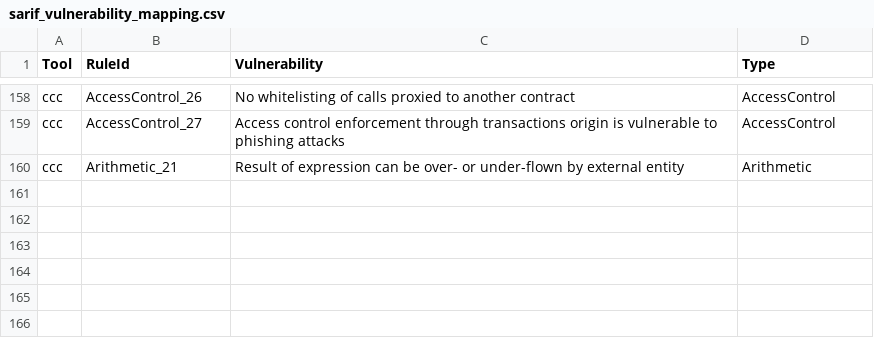
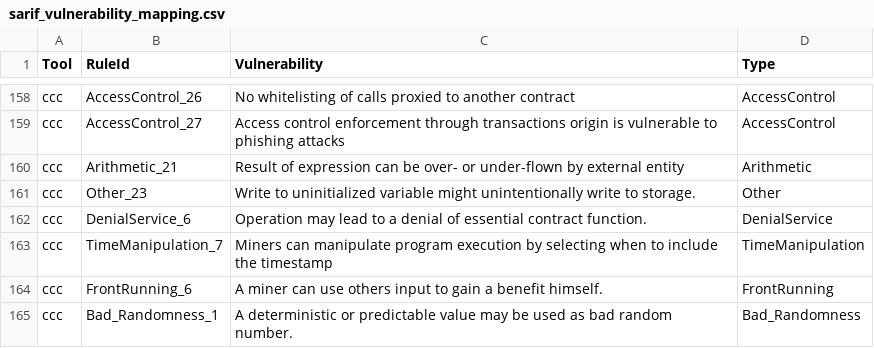
Before and after one commit to fwendland/smartbugs, a CSV file: src/output_parser/sarif_vulnerability_mapping.csv, drawn as a sheet; only a part is shown, gaps mark what is left out; the diff names each change by its address in the sheet, - before the commit and + after, or states it on an @@ line.

Commit message:
Update V1 mapping

```diff
--- a/src/output_parser/sarif_vulnerability_mapping.csv
+++ b/src/output_parser/sarif_vulnerability_mapping.csv
+row 161: ccc | Other_23 | Write to uninitialized variable might unintentionally write to storage. | Other
+row 162: ccc | DenialService_6 | Operation may lead to a denial of essential contract function. | DenialService
+row 163: ccc | TimeManipulation_7 | Miners can manipulate program execution by selecting when to include the timestamp | TimeManipulation
+row 164: ccc | FrontRunning_6 | A miner can use others input to gain a benefit himself. | FrontRunning
+row 165: ccc | Bad_Randomness_1 | A deterministic or predictable value may be used as bad random number. | Bad_Randomness
```
Also changed, not shown: metadata/vulnerabilities_mapping.csv, 1 other file.
